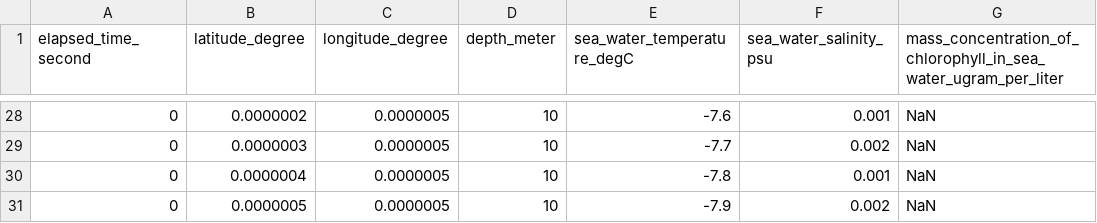
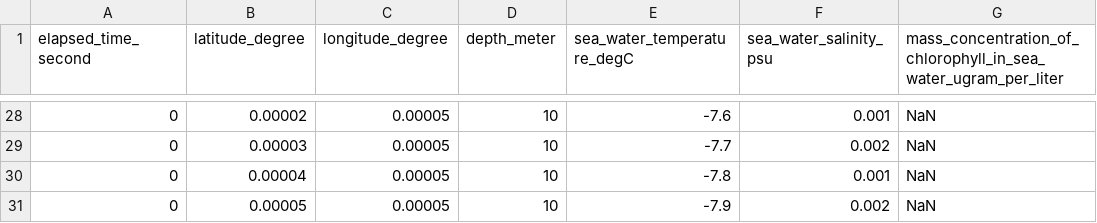
Before and after one commit to osrf/lrauv, a CSV file: lrauv_ignition_plugins/data/simple_test.csv, drawn as a sheet; only a part is shown, gaps mark what is left out; the diff covers the shown part only; the diff names each change by its address in the sheet, - before the commit and + after, or states it on an @@ line.

```diff
--- a/lrauv_ignition_plugins/data/simple_test.csv
+++ b/lrauv_ignition_plugins/data/simple_test.csv
-B28 (latitude_degree): 0.0000002
+B28 (latitude_degree): 0.00002
-C28:C31 (longitude_degree): 0.0000005
+C28:C31 (longitude_degree): 0.00005
-B29 (latitude_degree): 0.0000003
+B29 (latitude_degree): 0.00003
-B30 (latitude_degree): 0.0000004
+B30 (latitude_degree): 0.00004
-B31 (latitude_degree): 0.0000005
+B31 (latitude_degree): 0.00005
```
Also changed, not shown: 52 edited cells elsewhere in this file, 1 other file.
